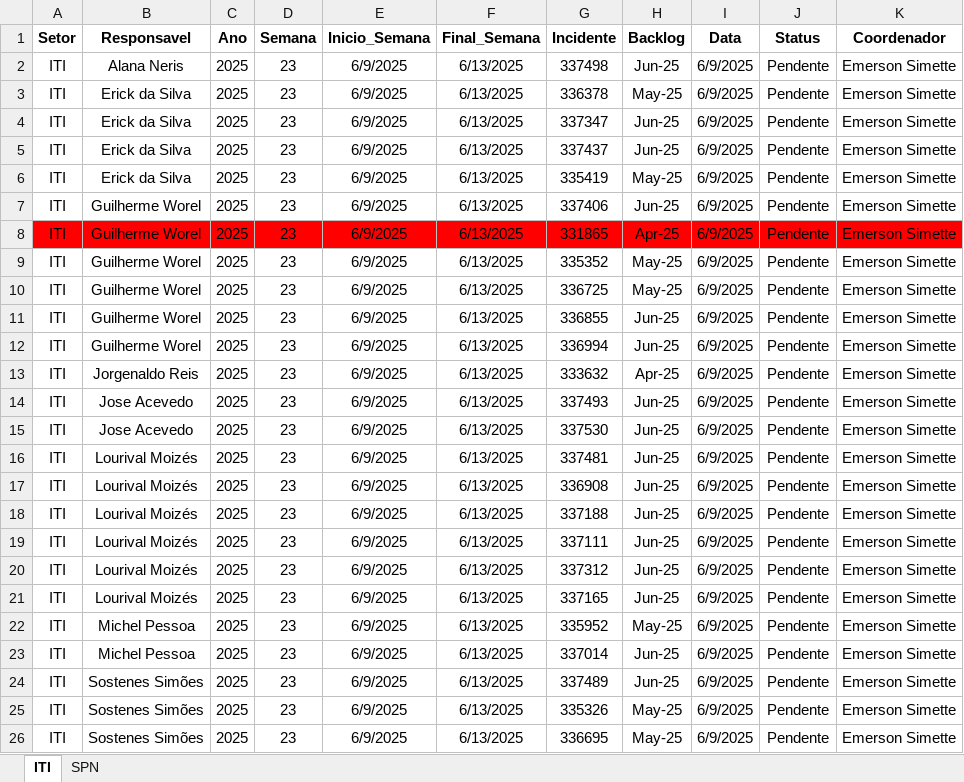
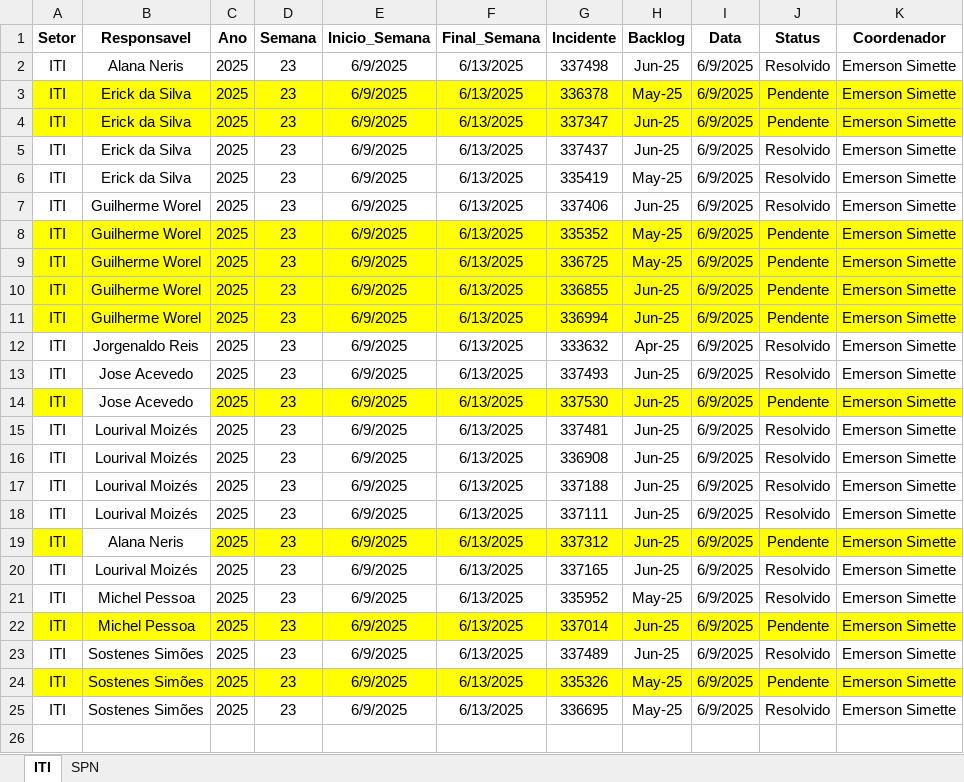
Before and after one commit to GeekFrancisco/Franciscodatais, an Excel workbook: Base/Backlog_23.xlsx, sheet ITI, drawn as a sheet; values as stored, in another font and other column widths than the file's, no borders; removed rows and columns are numbered as before the commit, all else as after; the diff names each change by its address in the sheet, - before the commit and + after, or states it on an @@ line.

```diff
--- a/Base/Backlog_23.xlsx (sheet ITI)
+++ b/Base/Backlog_23.xlsx (sheet ITI)
-J2 (Status): Pendente
+J2 (Status): Resolvido
-A3:K4 fill: none
+A3:K4 fill: #FFFF00
-J5:J7 (Status): Pendente
+J5:J7 (Status): Resolvido
-row 8: ITI | Guilherme Worel | 2025 | 23 | 6/9/2025 | 6/13/2025 | 331865 | Apr-25 | 6/9/2025 | Pendente | Emerson Simette
-A8:K11 fill: none
+A8:K11 fill: #FFFF00
-J12:J13 (Status): Pendente
+J12:J13 (Status): Resolvido
-A14 fill: none
+A14 fill: #FFFF00
-C14:K14 fill: none
+C14:K14 fill: #FFFF00
-J15:J18 (Status): Pendente
+J15:J18 (Status): Resolvido
-A19 fill: none
+A19 fill: #FFFF00
-B19 (Responsavel): Lourival Moizés
+B19 (Responsavel): Alana Neris
-C19:K19 fill: none
+C19:K19 fill: #FFFF00
-J20:J21 (Status): Pendente
+J20:J21 (Status): Resolvido
-A22:K22 fill: none
+A22:K22 fill: #FFFF00
-J23 (Status): Pendente
+J23 (Status): Resolvido
-A24:K24 fill: none
+A24:K24 fill: #FFFF00
-J25 (Status): Pendente
+J25 (Status): Resolvido
```
Also changed, not shown: sheet SPN, Base/consolidado.xlsx, 6 other files.
